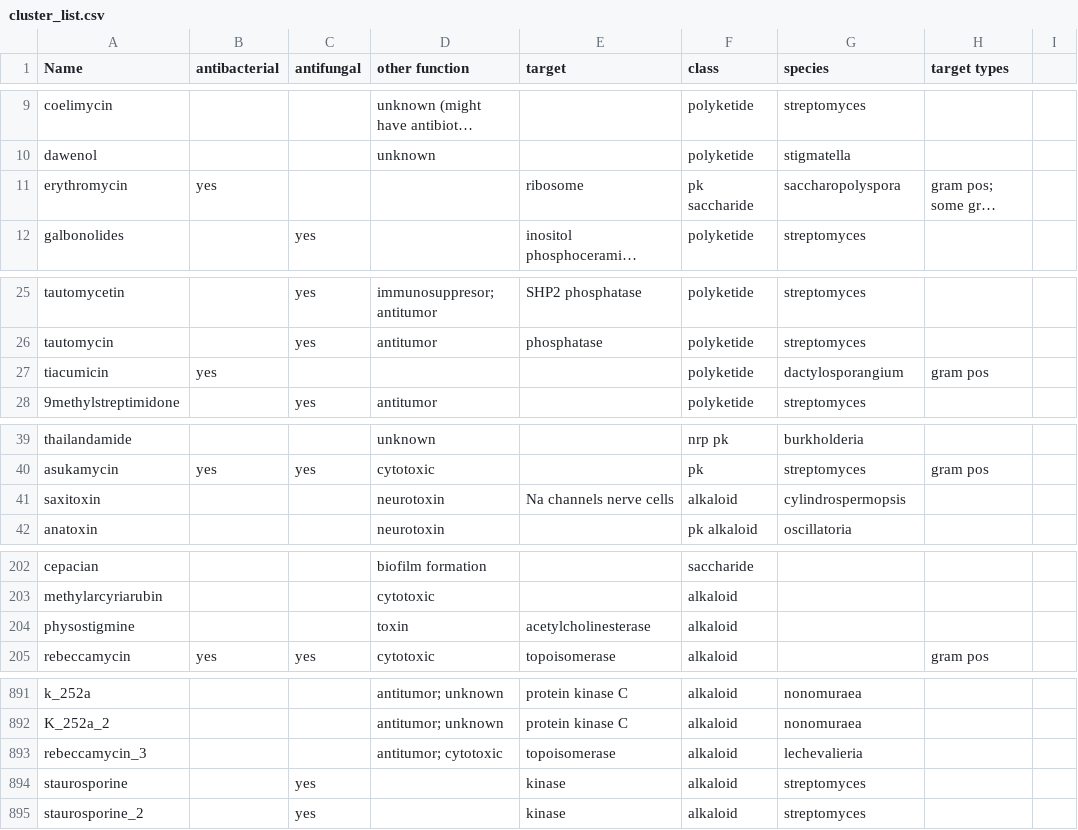
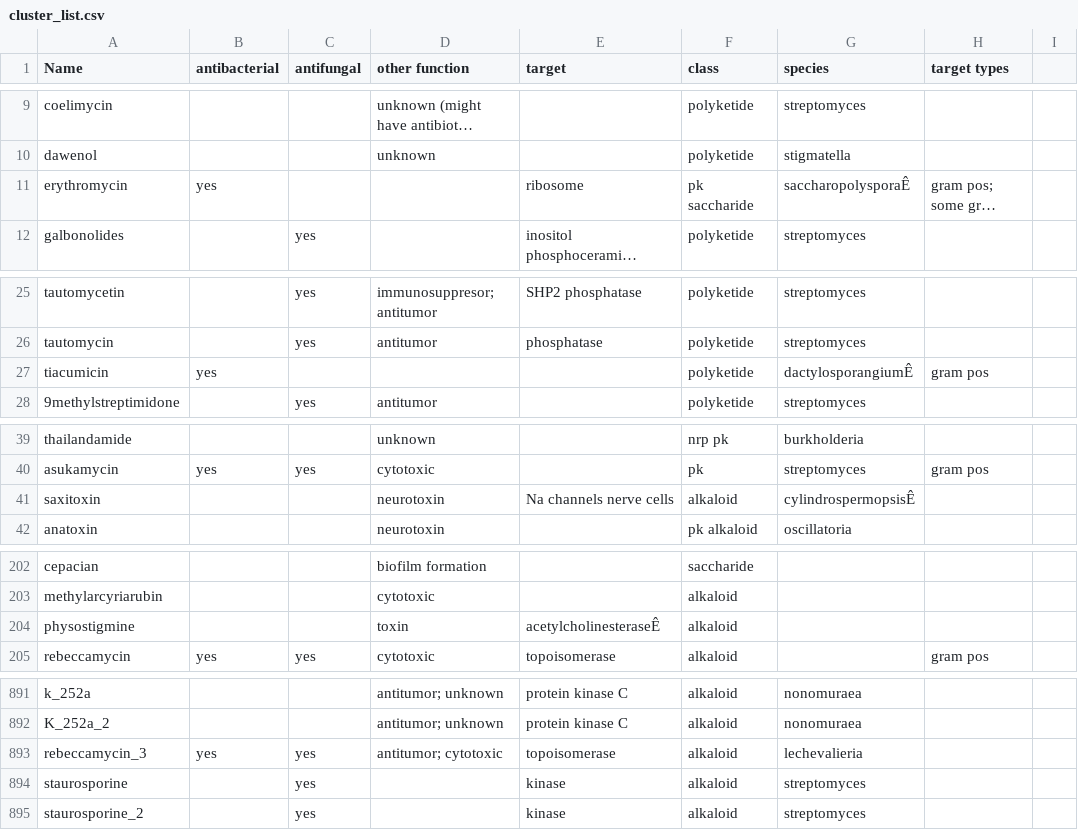
Before and after one commit to allie-walker/Natural-product-function, a CSV file: cluster_list.csv, drawn as a sheet; only a part is shown, gaps mark what is left out; long unchanged cells end in …; the diff covers the shown part only; the diff names each change by its address in the sheet, - before the commit and + after, or states it on an @@ line.

Commit message:
updated dataset

```diff
--- a/cluster_list.csv
+++ b/cluster_list.csv
-G11 (species): saccharopolyspora
+G11 (species): saccharopolysporaÊ
-G27 (species): dactylosporangium
+G27 (species): dactylosporangiumÊ
-G41 (species): cylindrospermopsis
+G41 (species): cylindrospermopsisÊ
-E204 (target): acetylcholinesterase
+E204 (target): acetylcholinesteraseÊ
-B893 (antibacterial): (empty)
+B893 (antibacterial): yes
-C893 (antifungal): (empty)
+C893 (antifungal): yes
```
Also changed, not shown: 1 edited cell elsewhere in this file, 1 other file.
